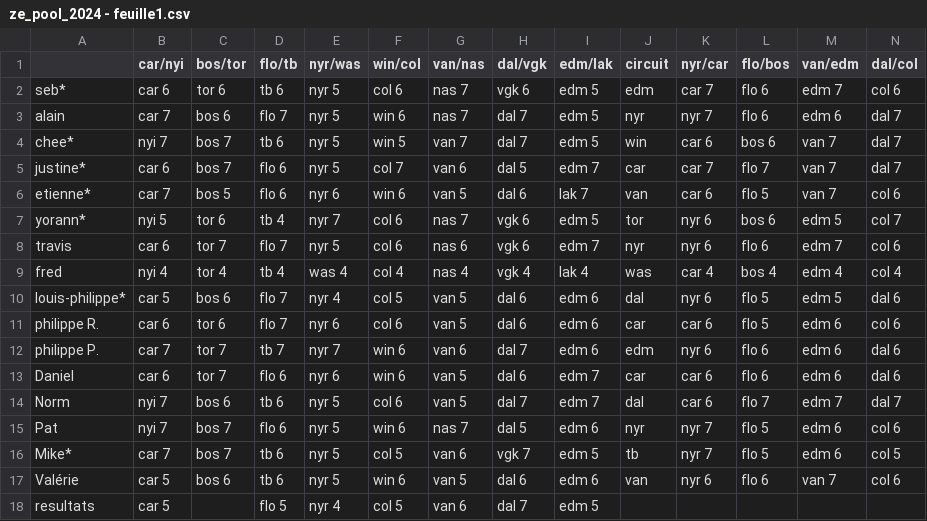
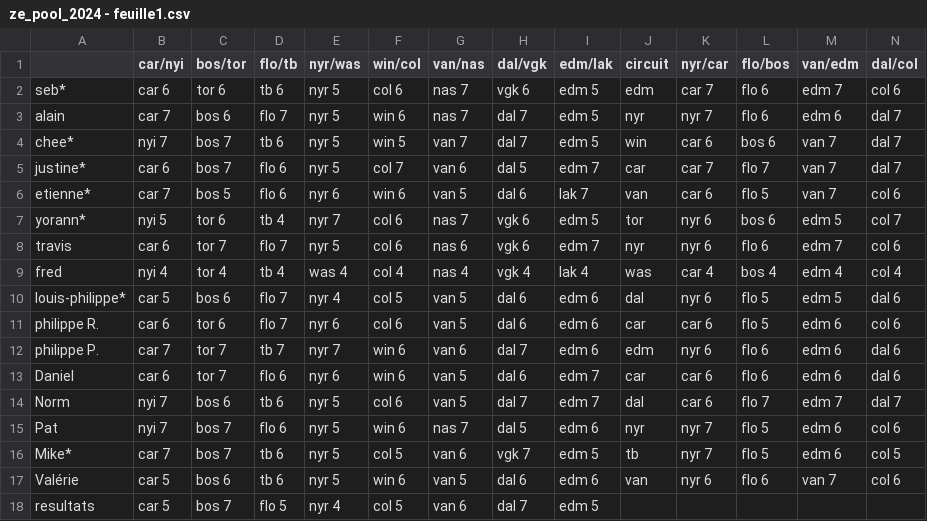
Before and after one commit to sbiner/sbiner.github.io, a CSV file: divers/ze_pool/ze_pool_2024/ze_pool_2024 - feuille1.csv, drawn as a sheet.

```diff
--- a/divers/ze_pool/ze_pool_2024/ze_pool_2024 - feuille1.csv
+++ b/divers/ze_pool/ze_pool_2024/ze_pool_2024 - feuille1.csv
@@ -17,2 +17,2 @@ Mike*,car 7,bos 7,tb 6,nyr 5,col 5,van 6,vgk 7,edm 5,tb,nyr 7,flo 5,edm 6,col 5
 Valérie,car 5,bos 6,tb 6,nyr 5,win 6,van 5,dal 6,edm 6,van,nyr 6,flo 6,van 7 ,col 6
-resultats,car 5,,flo 5,nyr 4,col 5,van 6,dal 7,edm 5,,,,,
+resultats,car 5,bos 7,flo 5,nyr 4,col 5,van 6,dal 7,edm 5,,,,,
```
Also changed, not shown: 1 other file.
